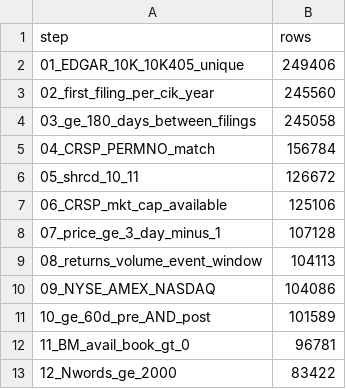
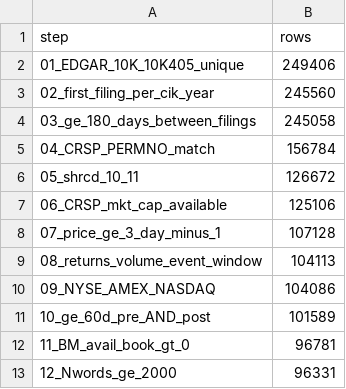
Before and after one commit to m4a1ak471994/lm2011-extension, a CSV file: output/data_tables_figures/table1_sample_funnel.csv (was output/table1_sample_funnel.csv), drawn as a sheet.

```diff
--- a/output/table1_sample_funnel.csv
+++ b/output/data_tables_figures/table1_sample_funnel.csv
@@ -12,2 +12,2 @@ step,rows
 11_BM_avail_book_gt_0,96781
-12_Nwords_ge_2000,83422
+12_Nwords_ge_2000,96331
```
Also changed, not shown: 31 other files.
